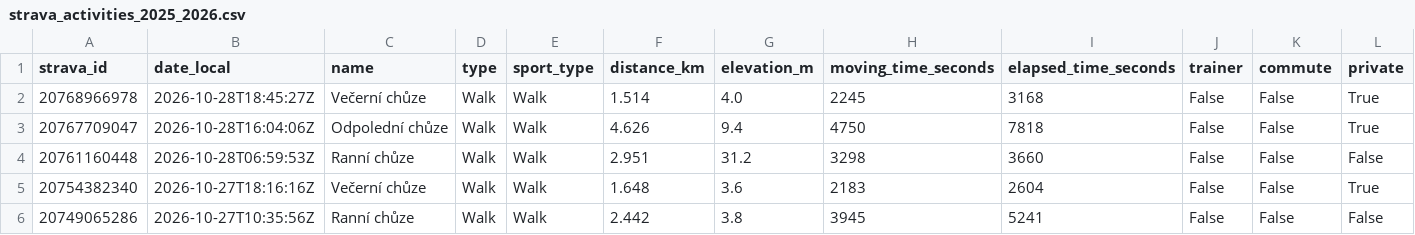
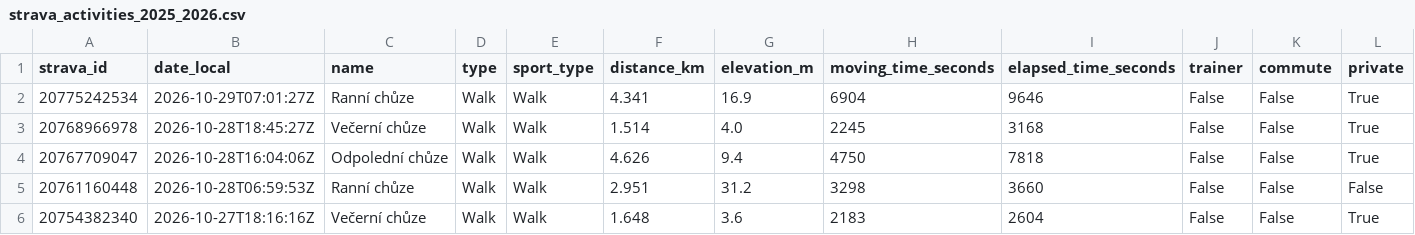
Before and after one commit to kachnazkoci/cyklo-databaze, a CSV file: data/strava_activities_2025_2026.csv, drawn as a sheet; only a part is shown; the shorter side is filled out with more unchanged rows; rows hold the shown columns only; the diff names each change by its address in the sheet, - before the commit and + after, or states it on an @@ line.

```diff
--- a/data/strava_activities_2025_2026.csv
+++ b/data/strava_activities_2025_2026.csv
+row 2: 20775242534 | 2026-10-29T07:01:27Z | Ranní chůze | Walk | Walk | 4.341 | 16.9 | 6904 | 9646 | False | False | True
```
